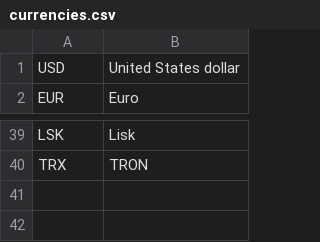
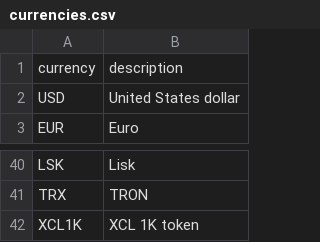
Before and after one commit to peter-lawrey-admin/Chronicle-Accelerate, a CSV file: api/src/main/resources/cash/xcl/api/util/currencies.csv, drawn as a sheet; only a part is shown, gaps mark what is left out.

```diff
--- a/api/src/main/resources/cash/xcl/api/util/currencies.csv
+++ b/api/src/main/resources/cash/xcl/api/util/currencies.csv
@@ -1 +1,2 @@
+currency,description
 USD,United States dollar
@@ -40 +41,2 @@ LSK,Lisk
 TRX,TRON
+XCL1K,XCL 1K token
```
Also changed, not shown: api/src/main/resources/cash/xcl/api/util/country_state_codes.csv, 2 other files.
